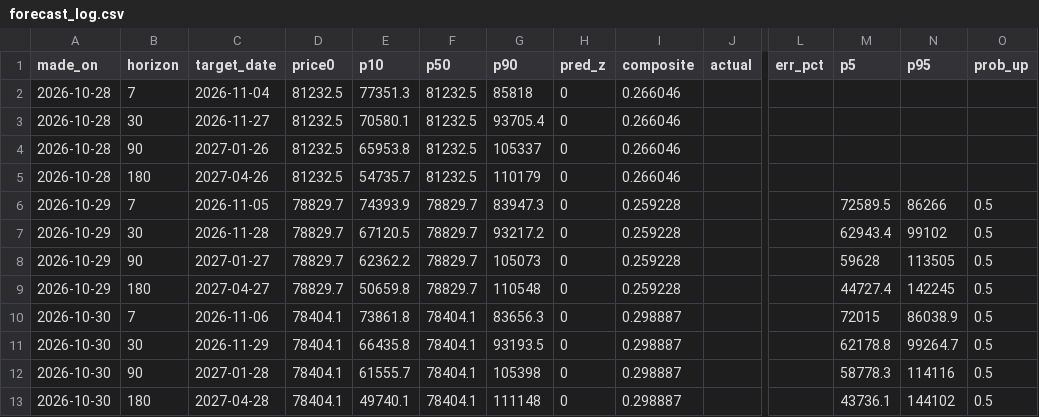
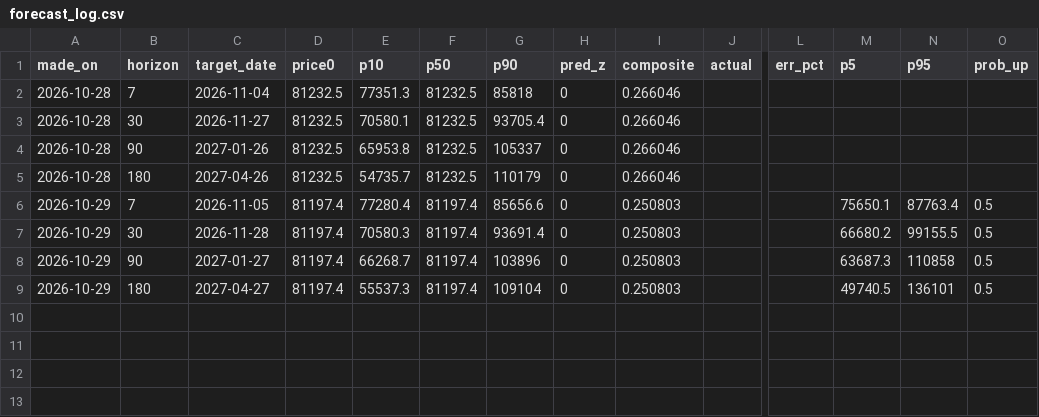
Before and after one commit to wywigacz/bitcoin-predictor, a CSV file: data/forecast_log.csv, drawn as a sheet; only a part is shown, gaps mark what is left out; rows hold the shown columns only; the diff names each change by its address in the sheet, - before the commit and + after, or states it on an @@ line.

```diff
--- a/data/forecast_log.csv
+++ b/data/forecast_log.csv
-D6:D9 (price0): 78829.7
+D6:D9 (price0): 81197.4
-E6 (p10): 74393.9
+E6 (p10): 77280.4
-F6:F9 (p50): 78829.7
+F6:F9 (p50): 81197.4
-G6 (p90): 83947.3
+G6 (p90): 85656.6
-I6:I9 (composite): 0.259228
+I6:I9 (composite): 0.250803
-M6 (p5): 72589.5
+M6 (p5): 75650.1
-N6 (p95): 86266
+N6 (p95): 87763.4
-E7 (p10): 67120.5
+E7 (p10): 70580.3
-G7 (p90): 93217.2
+G7 (p90): 93691.4
-M7 (p5): 62943.4
+M7 (p5): 66680.2
-N7 (p95): 99102
+N7 (p95): 99155.5
-E8 (p10): 62362.2
+E8 (p10): 66268.7
-G8 (p90): 105073
+G8 (p90): 103896
-M8 (p5): 59628
+M8 (p5): 63687.3
-N8 (p95): 113505
+N8 (p95): 110858
-E9 (p10): 50659.8
+E9 (p10): 55537.3
-G9 (p90): 110548
+G9 (p90): 109104
-M9 (p5): 44727.4
+M9 (p5): 49740.5
-N9 (p95): 142245
+N9 (p95): 136101
-row 10: 2026-10-30 | 7 | 2026-11-06 | 78404.1 | 73861.8 | 78404.1 | 83656.3 | 0 | 0.298887 |  |  | 72015 | 86038.9 | 0.5
-row 11: 2026-10-30 | 30 | 2026-11-29 | 78404.1 | 66435.8 | 78404.1 | 93193.5 | 0 | 0.298887 |  |  | 62178.8 | 99264.7 | 0.5
-row 12: 2026-10-30 | 90 | 2027-01-28 | 78404.1 | 61555.7 | 78404.1 | 105398 | 0 | 0.298887 |  |  | 58778.3 | 114116 | 0.5
-row 13: 2026-10-30 | 180 | 2027-04-28 | 78404.1 | 49740.1 | 78404.1 | 111148 | 0 | 0.298887 |  |  | 43736.1 | 144102 | 0.5
```
Also changed, not shown: data/hl_snapshots.csv, data/market_features.csv, 34 other files.
